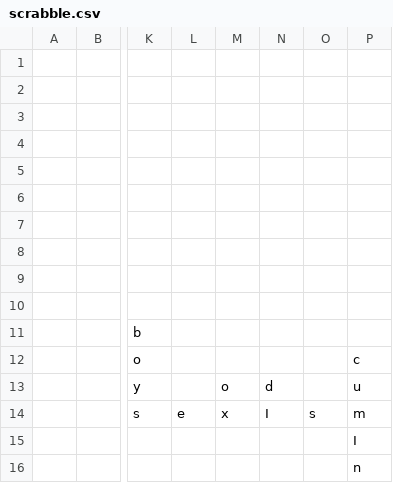
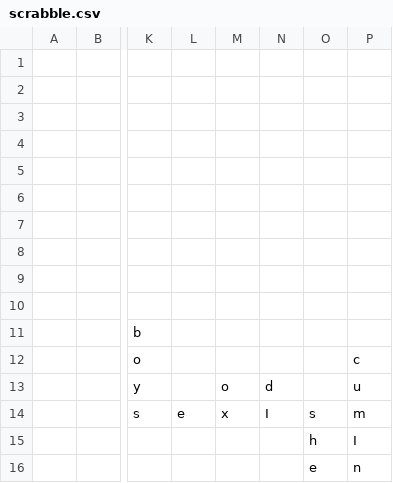
Before and after one commit to daflad/scrabble.nehpets.co.uk, a CSV file: scrabble.csv, drawn as a sheet; only a part is shown, gaps mark what is left out; the diff names each change by its address in the sheet, - before the commit and + after, or states it on an @@ line.

```diff
--- a/scrabble.csv
+++ b/scrabble.csv
-O15: (empty)
+O15: h
-O16: (empty)
+O16: e
```
Also changed, not shown: 1 other file.
